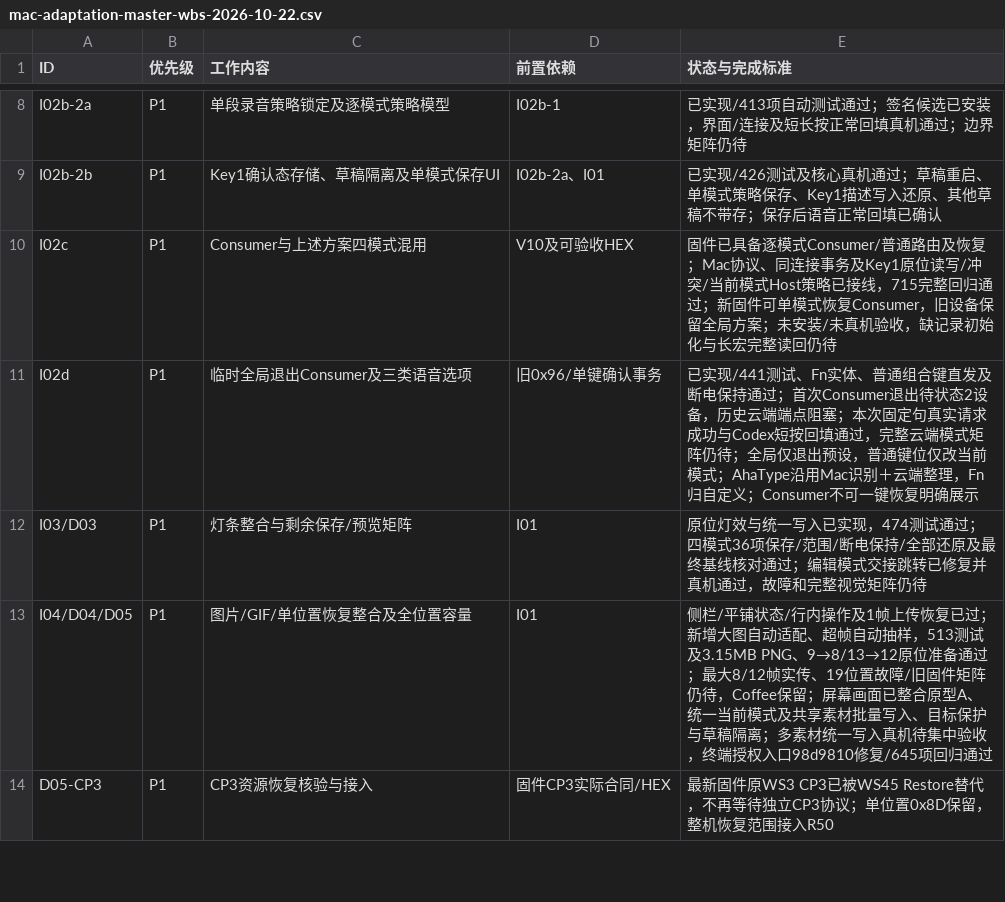
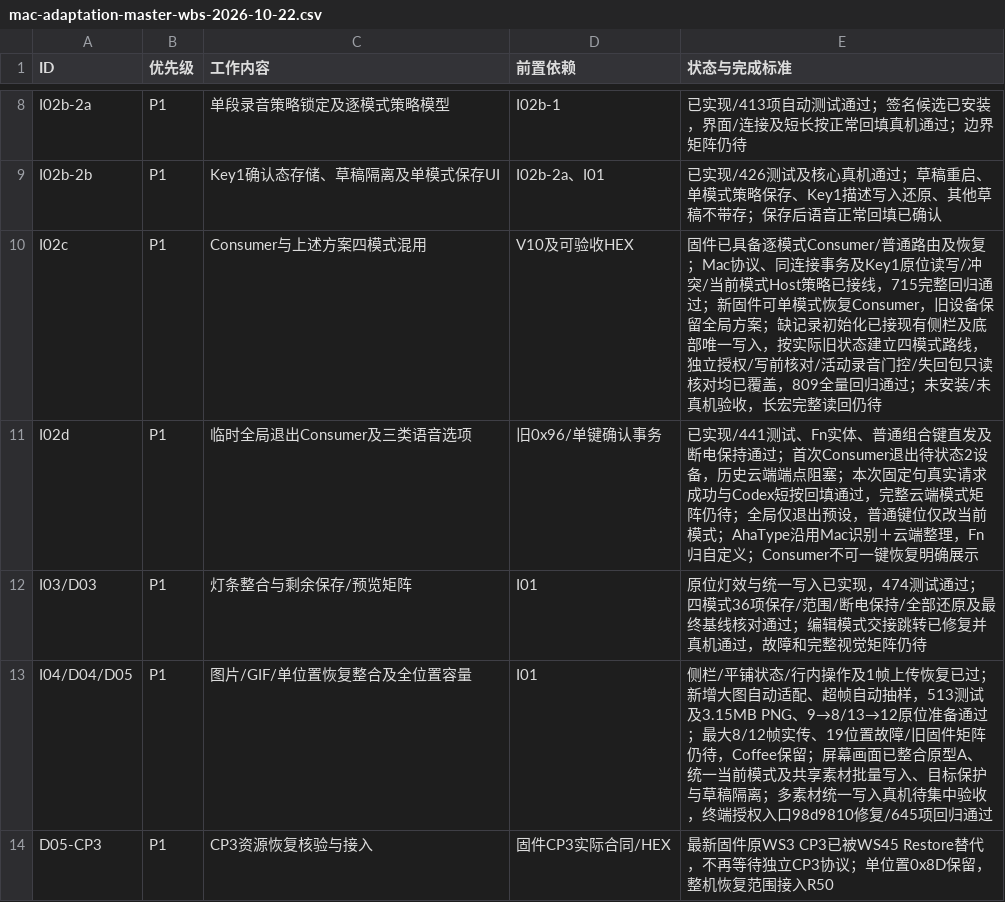
Before and after one commit to AhakeyAI/desktop, a CSV file: docs/ahastudio/mac-adaptation-master-wbs-2026-10-22.csv, drawn as a sheet; only a part is shown, gaps mark what is left out.

```diff
--- a/docs/ahastudio/mac-adaptation-master-wbs-2026-10-22.csv
+++ b/docs/ahastudio/mac-adaptation-master-wbs-2026-10-22.csv
@@ -9,3 +9,3 @@ I02b-2a,P1,单段录音策略锁定及逐模式策略模型,I02b-1,已实现/413
 I02b-2b,P1,Key1确认态存储、草稿隔离及单模式保存UI,I02b-2a、I01,已实现/426测试及核心真机通过；草稿重启、单模式策略保存、Key1描述写入还原、其他草稿不带存；保存后语音正常回填已确认
-I02c,P1,Consumer与上述方案四模式混用,V10及可验收HEX,固件已具备逐模式Consumer/普通路由及恢复；Mac协议、同连接事务及Key1原位读写/冲突/当前模式Host策略已接线，715完整回归通过；新固件可单模式恢复Consumer，旧设备保留全局方案；未安装/未真机验收，缺记录初始化与长宏完整读回仍待
+I02c,P1,Consumer与上述方案四模式混用,V10及可验收HEX,固件已具备逐模式Consumer/普通路由及恢复；Mac协议、同连接事务及Key1原位读写/冲突/当前模式Host策略已接线，715完整回归通过；新固件可单模式恢复Consumer，旧设备保留全局方案；缺记录初始化已接现有侧栏及底部唯一写入，按实际旧状态建立四模式路线，独立授权/写前核对/活动录音门控/失回包只读核对均已覆盖，809全量回归通过；未安装/未真机验收，长宏完整读回仍待
 I02d,P1,临时全局退出Consumer及三类语音选项,旧0x96/单键确认事务,已实现/441测试、Fn实体、普通组合键直发及断电保持通过；首次Consumer退出待状态2设备，历史云端端点阻塞；本次固定句真实请求成功与Codex短按回填通过，完整云端模式矩阵仍待；全局仅退出预设，普通键位仅改当前模式；AhaType沿用Mac识别＋云端整理，Fn归自定义；Consumer不可一键恢复明确展示
```
Also changed, not shown: 2 other files.
